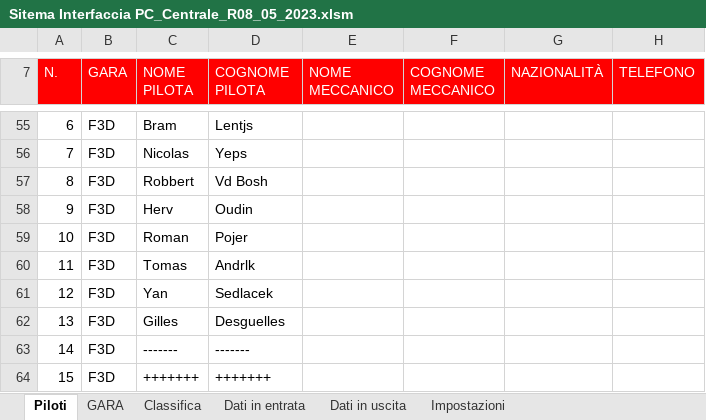
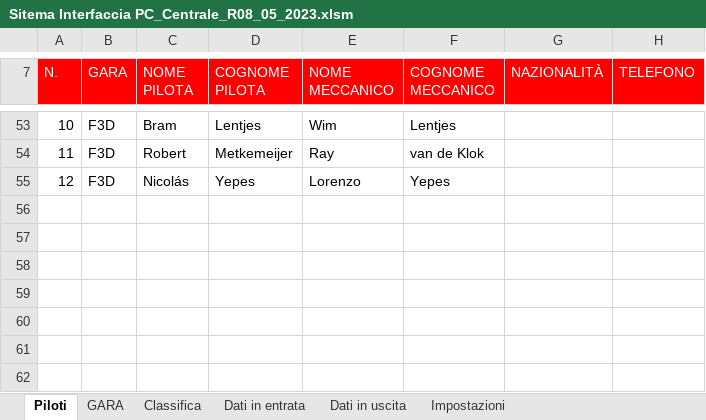
Before and after one commit to giachy96/Sistema_Pylon, an Excel workbook: Interfaccia Gara PC/Sistema Interfaccia 08_05_2023/Sitema Interfaccia PC_Centrale_R08_05_2023.xlsm, sheet Piloti, drawn as a sheet; only a part is shown, gaps mark what is left out; values as stored, in another font and other column widths than the file's, no borders; charts and pictures not drawn; removed rows and columns are numbered as before the commit, all else as after; the diff covers the shown part only; the diff names each change by its address in the sheet, - before the commit and + after, or states it on an @@ line.

```diff
--- a/Interfaccia Gara PC/Sistema Interfaccia 08_05_2023/Sitema Interfaccia PC_Centrale_R08_05_2023.xlsm (sheet Piloti)
+++ b/Interfaccia Gara PC/Sistema Interfaccia 08_05_2023/Sitema Interfaccia PC_Centrale_R08_05_2023.xlsm (sheet Piloti)
@@ column A (N.) renumbered between rows 12 and 55 @@
-D53 (COGNOME PILOTA): Lentjs
+D53 (COGNOME PILOTA): Lentjes
-E53 (NOME MECCANICO): (empty)
+E53 (NOME MECCANICO): Wim
-F53 (COGNOME MECCANICO): (empty)
+F53 (COGNOME MECCANICO): Lentjes
+row 54: 11 | F3D | Robert | Metkemeijer | Ray | van de Klok
-C55 (NOME PILOTA): Nicolas
+C55 (NOME PILOTA): Nicolás
-D55 (COGNOME PILOTA): Yeps
+D55 (COGNOME PILOTA): Yepes
-E55 (NOME MECCANICO): (empty)
+E55 (NOME MECCANICO): Lorenzo
-F55 (COGNOME MECCANICO): (empty)
+F55 (COGNOME MECCANICO): Yepes
-row 57: 8 | F3D | Robbert | Vd Bosh
-row 58: 9 | F3D | Herv | Oudin
-row 59: 10 | F3D | Roman | Pojer
-row 60: 11 | F3D | Tomas | Andrlk
-row 61: 12 | F3D | Yan | Sedlacek
-row 62: 13 | F3D | Gilles | Desguelles
-row 63: 14 | F3D | ------- | -------
-row 64: 15 | F3D | +++++++ | +++++++
```
Also changed, not shown: 36 added rows, 38 removed rows and 23 edited cells elsewhere in this sheet, sheet GARA, charts or pictures, Interfaccia Gara PC/Sistema Interfaccia 08_05_2023/Ordine_Volo.xlsx, 14 other files.
